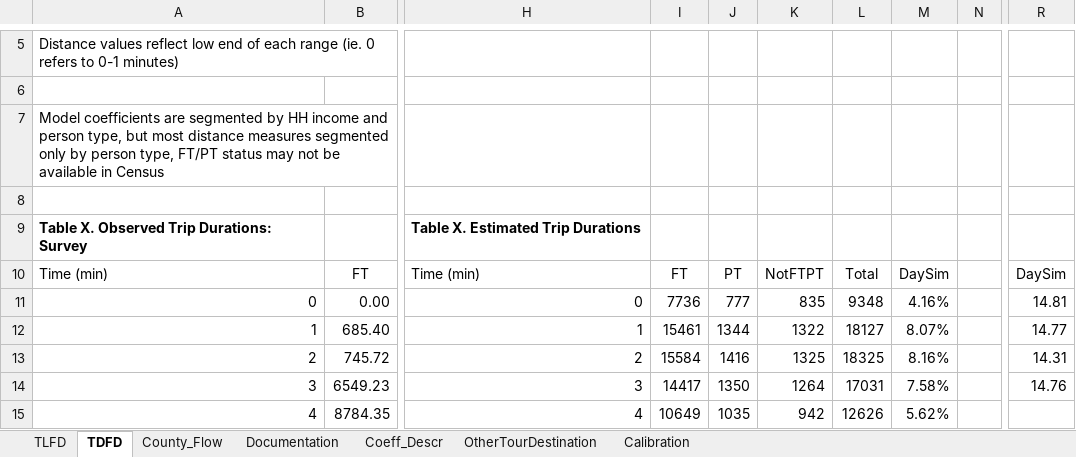
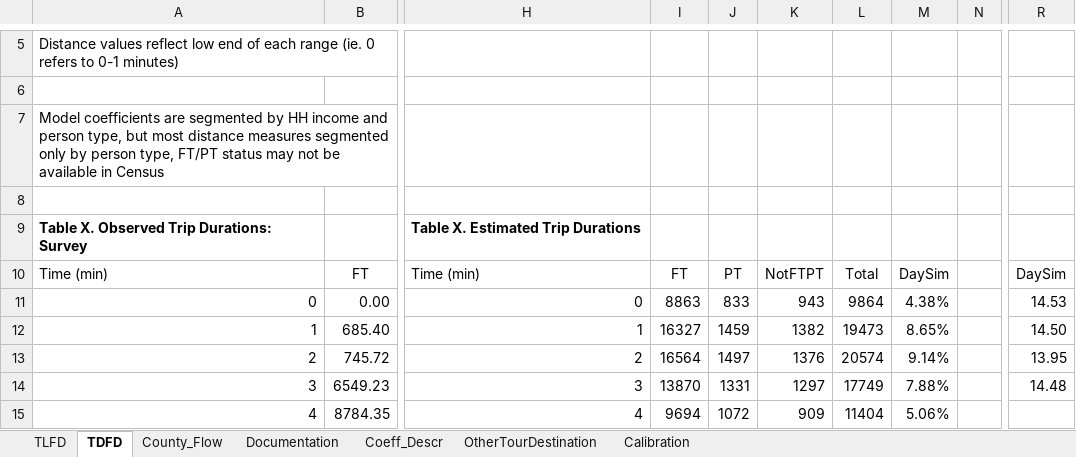
Before and after one commit to bellevuewa/BKRCast, an Excel workbook: daysim_summaries/bkrcast_all/output/TourDestination_WrkBased.xlsm, sheet TDFD, drawn as a sheet; only a part is shown, gaps mark what is left out; values as stored, in another font and other column widths than the file's, no borders; charts and pictures not drawn; the diff covers the shown part only; the diff names each change by its address in the sheet, - before the commit and + after, or states it on an @@ line.

```diff
--- a/daysim_summaries/bkrcast_all/output/TourDestination_WrkBased.xlsm (sheet TDFD)
+++ b/daysim_summaries/bkrcast_all/output/TourDestination_WrkBased.xlsm (sheet TDFD)
-I11: 7736
+I11: 8863
-J11: 777
+J11: 833
-K11: 835
+K11: 943
-L11: 9348
+L11: 9864
-M11: 4.16%
+M11: 4.38%
-R11: 14.81
+R11: 14.53
-I12: 15461
+I12: 16327
-J12: 1344
+J12: 1459
-K12: 1322
+K12: 1382
-L12: 18127
+L12: 19473
-M12: 8.07%
+M12: 8.65%
-R12: 14.77
+R12: 14.50
-I13: 15584
+I13: 16564
-J13: 1416
+J13: 1497
-K13: 1325
+K13: 1376
-L13: 18325
+L13: 20574
-M13: 8.16%
+M13: 9.14%
-R13: 14.31
+R13: 13.95
-I14: 14417
+I14: 13870
-J14: 1350
+J14: 1331
-K14: 1264
+K14: 1297
-L14: 17031
+L14: 17749
-M14: 7.58%
+M14: 7.88%
-R14: 14.76
+R14: 14.48
-I15: 10649
+I15: 9694
-J15: 1035
+J15: 1072
-K15: 942
+K15: 909
-L15: 12626
+L15: 11404
-M15: 5.62%
+M15: 5.06%
```
Also changed, not shown: 392 edited cells elsewhere in this sheet, sheet County_Flow, sheet TLFD, sheet Calibration, charts or pictures, daysim_summaries/bkrcast_all/output/DayPattern.xlsm, daysim_summaries/bkrcast_all/output/TourMode.xlsm, 44 other files.
